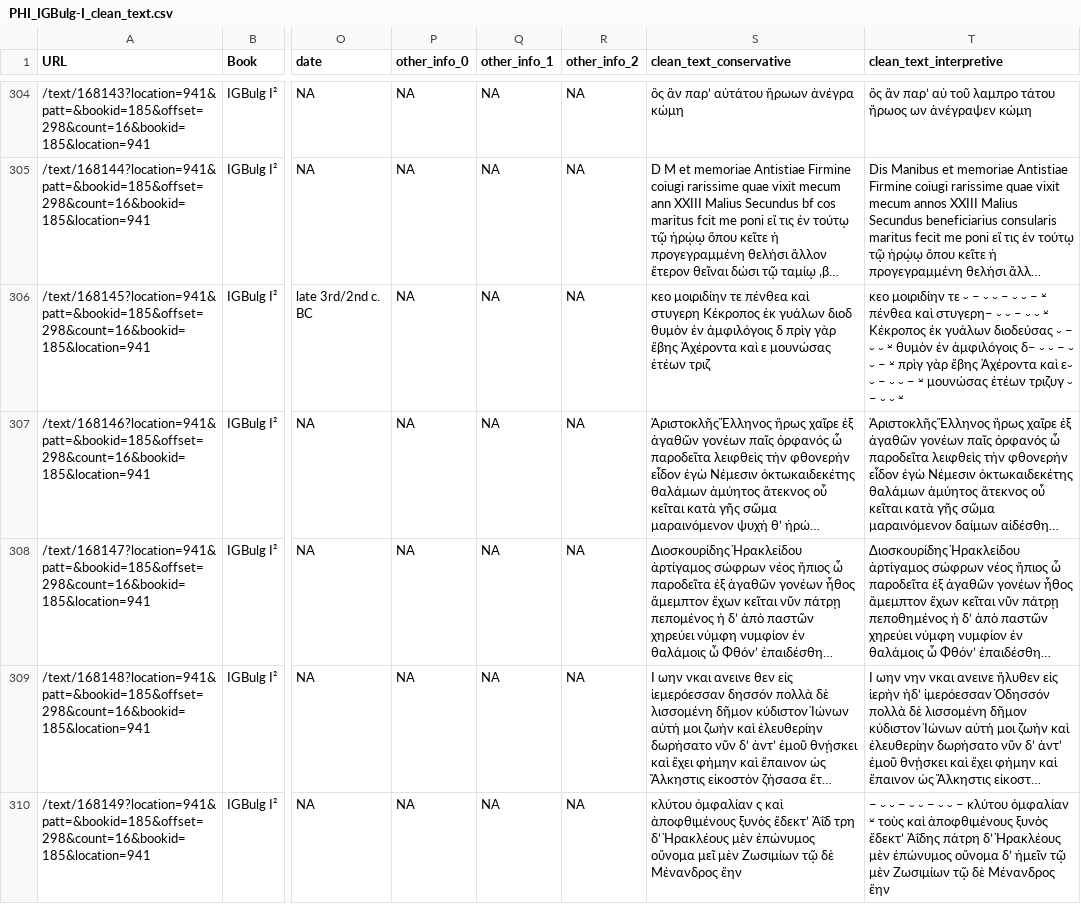
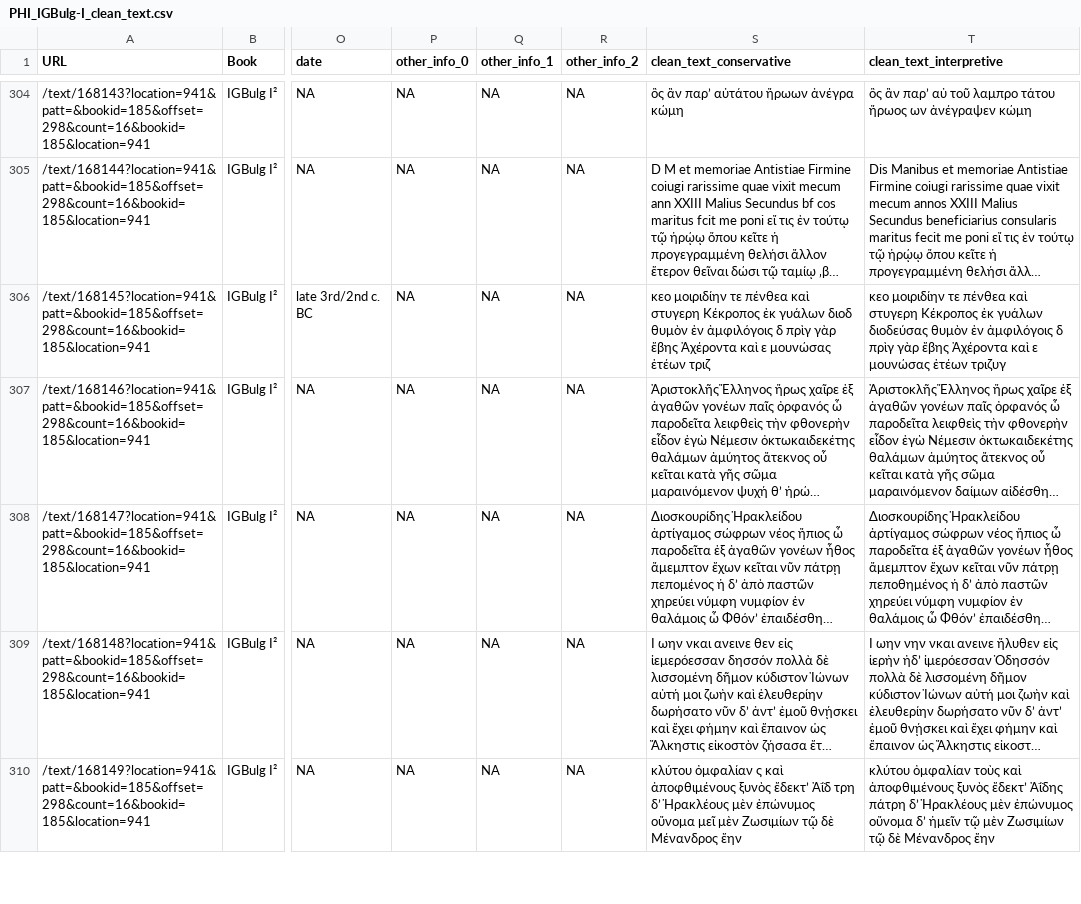
Before and after one commit to sdam-au/epigraphic_cleaning, a CSV file: outputs/PHI_IGBulg-I_clean_text.csv, drawn as a sheet; only a part is shown, gaps mark what is left out; long unchanged cells end in …; the diff covers the shown part only; the diff names each change by its address in the sheet, - before the commit and + after, or states it on an @@ line.

Commit message:
updated cleaning blocks - specific epigraphic symbols that emerged after tokenizing

```diff
--- a/outputs/PHI_IGBulg-I_clean_text.csv
+++ b/outputs/PHI_IGBulg-I_clean_text.csv
-T306 (clean_text_interpretive): …μοιριδίην τε ⏑ – ⏑ ⏑ – ⏑ ⏑ – ⏓ πένθεα καὶ στυγερη– ⏑ ⏑ – ⏑ ⏑ ⏓ Κέκροπος ἐκ γυάλων διοδεύσας ⏑ – ⏑ ⏑ ⏓ θυμὸν ἐν ἀμφιλόγοις δ– ⏑ ⏑ – ⏑ ⏑ – ⏓ πρὶγ γὰρ ἔβης Ἀχέροντα καὶ ε⏑ ⏑ – ⏑ ⏑ – ⏓ μουνώσας ἐτέων τριζυγ ⏑ – ⏑ ⏑ ⏓
+T306 (clean_text_interpretive): …μοιριδίην τε πένθεα καὶ στυγερη Κέκροπος ἐκ γυάλων διοδεύσας θυμὸν ἐν ἀμφιλόγοις δ πρὶγ γὰρ ἔβης Ἀχέροντα καὶ ε μουνώσας ἐτέων τριζυγ
-T310 (clean_text_interpretive): – ⏑ ⏑ – ⏑ ⏑ – ⏑ ⏑ – κλύτου ὀμφαλίαν ⏓ τοὺς καὶ…
+T310 (clean_text_interpretive): κλύτου ὀμφαλίαν τοὺς καὶ…
```
Also changed, not shown: 7 edited cells elsewhere in this file, 3 other files.
